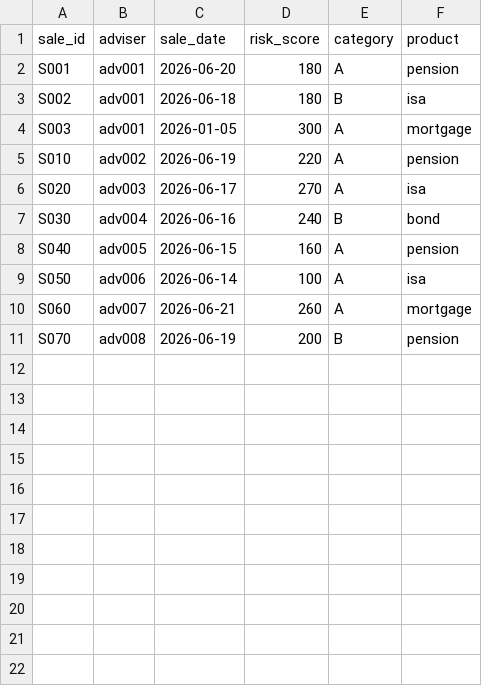
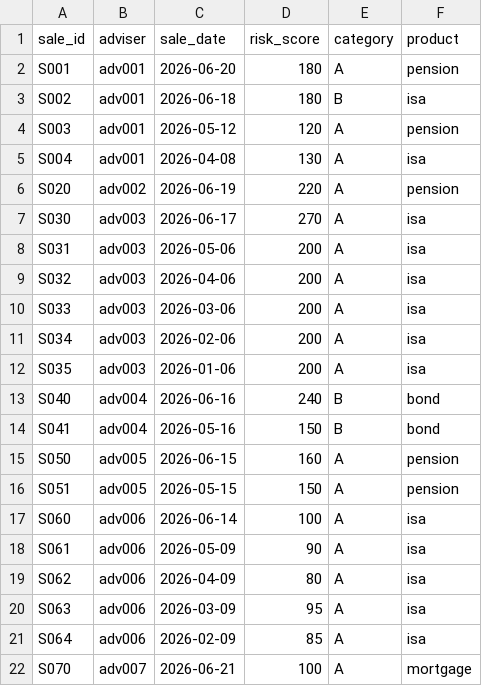
Before and after one commit to nickwarters/data-pipeline-tooling, a CSV file: pipelines/case_selection/sample_data/sales.csv, drawn as a sheet; only a part is shown; the diff covers the shown part only.

```diff
--- a/pipelines/case_selection/sample_data/sales.csv
+++ b/pipelines/case_selection/sample_data/sales.csv
@@ -3,9 +3,20 @@ S001,adv001,2026-06-20,180,A,pension
 S002,adv001,2026-06-18,180,B,isa
-S003,adv001,2026-01-05,300,A,mortgage
-S010,adv002,2026-06-19,220,A,pension
-S020,adv003,2026-06-17,270,A,isa
-S030,adv004,2026-06-16,240,B,bond
-S040,adv005,2026-06-15,160,A,pension
-S050,adv006,2026-06-14,100,A,isa
-S060,adv007,2026-06-21,260,A,mortgage
-S070,adv008,2026-06-19,200,B,pension
+S003,adv001,2026-05-12,120,A,pension
+S004,adv001,2026-04-08,130,A,isa
+S020,adv002,2026-06-19,220,A,pension
+S030,adv003,2026-06-17,270,A,isa
+S031,adv003,2026-05-06,200,A,isa
+S032,adv003,2026-04-06,200,A,isa
+S033,adv003,2026-03-06,200,A,isa
+S034,adv003,2026-02-06,200,A,isa
+S035,adv003,2026-01-06,200,A,isa
+S040,adv004,2026-06-16,240,B,bond
+S041,adv004,2026-05-16,150,B,bond
+S050,adv005,2026-06-15,160,A,pension
+S051,adv005,2026-05-15,150,A,pension
+S060,adv006,2026-06-14,100,A,isa
+S061,adv006,2026-05-09,90,A,isa
+S062,adv006,2026-04-09,80,A,isa
+S063,adv006,2026-03-09,95,A,isa
+S064,adv006,2026-02-09,85,A,isa
+S070,adv007,2026-06-21,100,A,mortgage
```
Also changed, not shown: 4 added rows elsewhere in this file, pipelines/case_selection/sample_data/case_reviews.csv, 4 other files.
